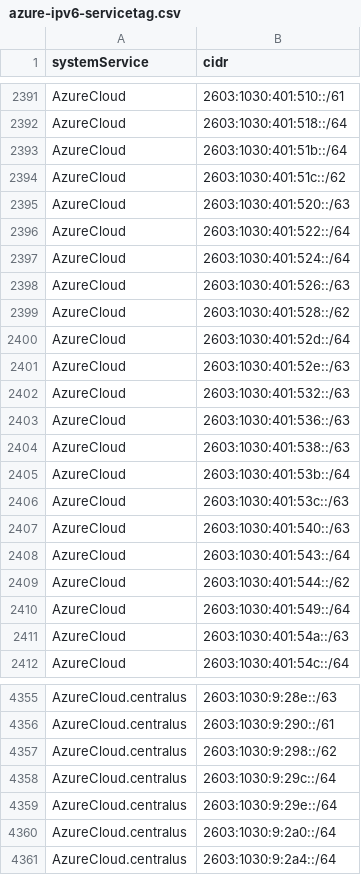
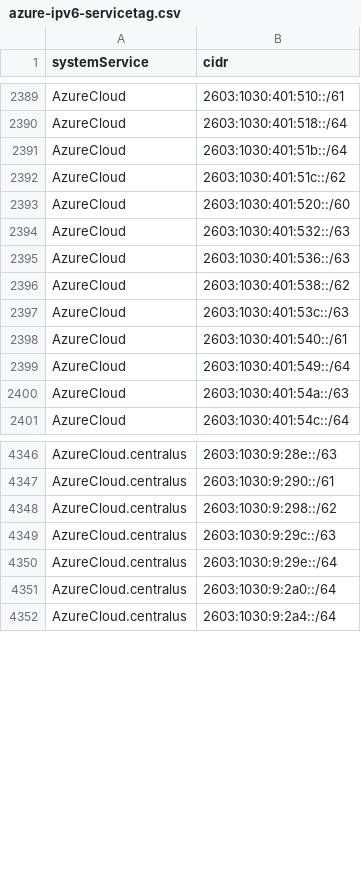
Before and after one commit to verdann/cti-lookups, a CSV file: data/msft-azurecloud/azure-ipv6-servicetag.csv, drawn as a sheet; only a part is shown, gaps mark what is left out; the diff covers the shown part only.

```diff
--- a/data/msft-azurecloud/azure-ipv6-servicetag.csv
+++ b/data/msft-azurecloud/azure-ipv6-servicetag.csv
@@ -2394,17 +2392,8 @@ AzureCloud,2603:1030:401:51b::/64
 AzureCloud,2603:1030:401:51c::/62
-AzureCloud,2603:1030:401:520::/63
-AzureCloud,2603:1030:401:522::/64
-AzureCloud,2603:1030:401:524::/64
-AzureCloud,2603:1030:401:526::/63
-AzureCloud,2603:1030:401:528::/62
-AzureCloud,2603:1030:401:52d::/64
-AzureCloud,2603:1030:401:52e::/63
+AzureCloud,2603:1030:401:520::/60
 AzureCloud,2603:1030:401:532::/63
 AzureCloud,2603:1030:401:536::/63
-AzureCloud,2603:1030:401:538::/63
-AzureCloud,2603:1030:401:53b::/64
+AzureCloud,2603:1030:401:538::/62
 AzureCloud,2603:1030:401:53c::/63
-AzureCloud,2603:1030:401:540::/63
-AzureCloud,2603:1030:401:543::/64
-AzureCloud,2603:1030:401:544::/62
+AzureCloud,2603:1030:401:540::/61
 AzureCloud,2603:1030:401:549::/64
@@ -4357,3 +4348,3 @@ AzureCloud.centralus,2603:1030:9:290::/61
 AzureCloud.centralus,2603:1030:9:298::/62
-AzureCloud.centralus,2603:1030:9:29c::/64
+AzureCloud.centralus,2603:1030:9:29c::/63
 AzureCloud.centralus,2603:1030:9:29e::/64
```
Also changed, not shown: 28 added rows, 8 removed rows and 9 edited cells elsewhere in this file, data/msft-azurecloud/azurecloud-ipv4.csv, data/msft-azurecloud/azurecloud-ipv6.csv, 7 other files.
